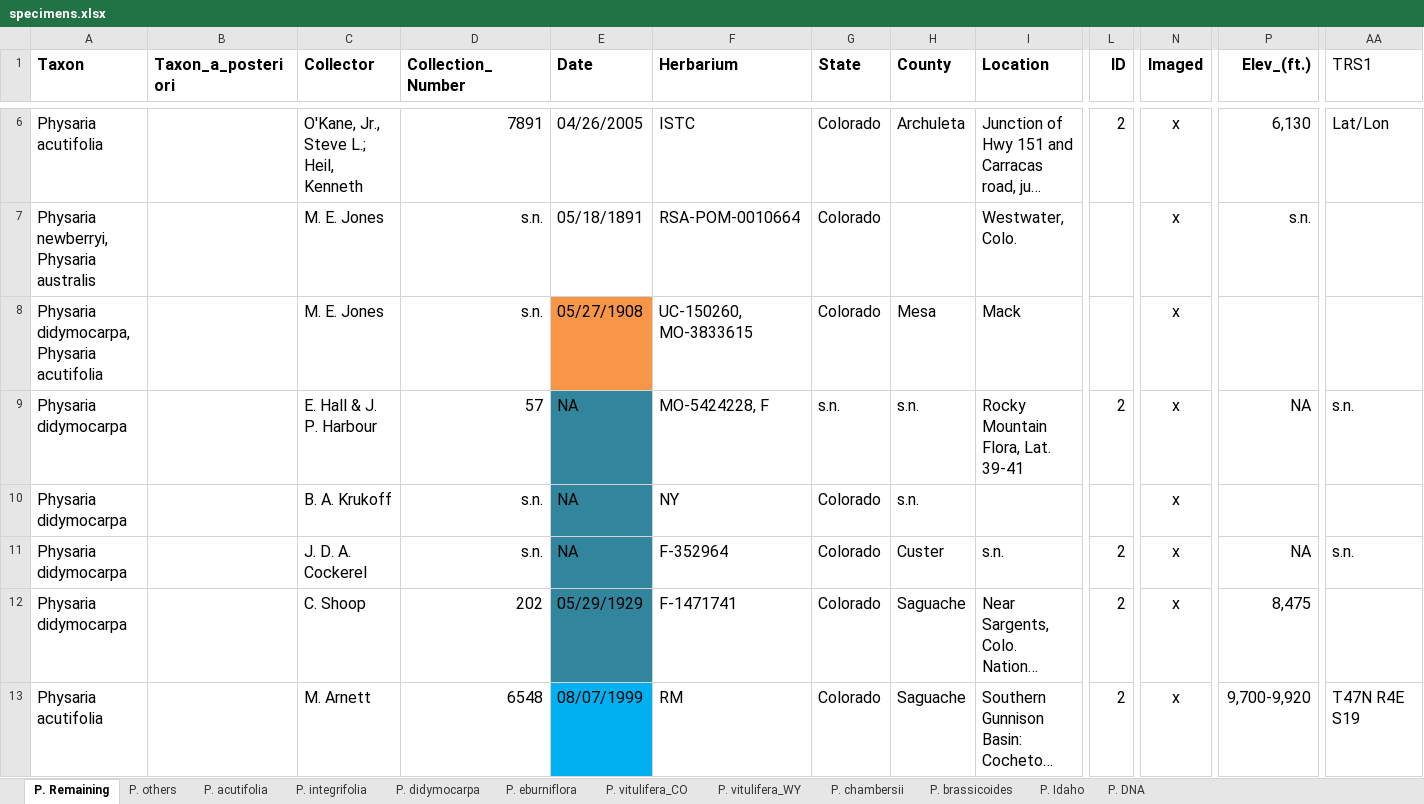
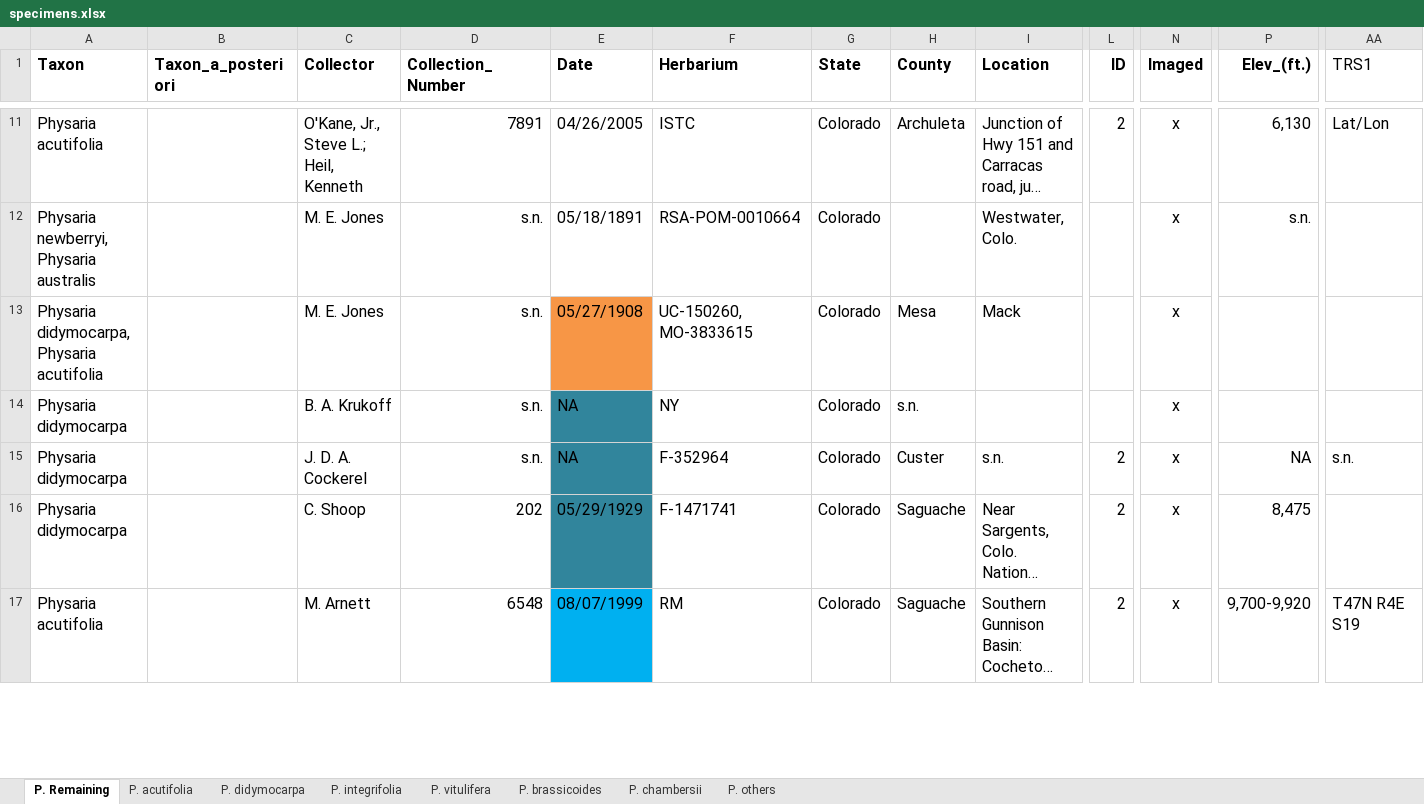
Before and after one commit to jasonratcliff/thesis, an Excel workbook: inst/extdata/specimens.xlsx, sheet P. Remaining, drawn as a sheet; only a part is shown, gaps mark what is left out; long unchanged cells end in …; values as stored, in another font and other column widths than the file's, no borders; removed rows and columns are numbered as before the commit, all else as after; rows hold the shown columns only; the diff covers the shown part only; the diff names each change by its address in the sheet, - before the commit and + after, or states it on an @@ line.

```diff
--- a/inst/extdata/specimens.xlsx (sheet P. Remaining)
+++ b/inst/extdata/specimens.xlsx (sheet P. Remaining)
-sheet tab: P. vitulifera_CO
+sheet tab: P. vitulifera
-sheet tab: P. eburniflora
-sheet tab: P. vitulifera_WY
-sheet tab: P. Idaho
-sheet tab: P. DNA
@@ sheet tab order changed: P. Remaining | P. acutifolia | P. didymocarpa | P. integrifolia | P. vitulifera | P. brassicoides | P. chambersii | P. others @@
-row 9: Physaria didymocarpa |  | E. Hall & J. P. Harbour | 57 | NA | MO-5424228, F | s.n. | s.n. | Rocky Mountain Flora, Lat. 39-41 | 2 | x | NA | s.n.
```
Also changed, not shown: 3 added rows, 1 removed row and 3 moved rows elsewhere in this sheet, sheet P. didymocarpa, sheet P. integrifolia, sheet P. vitulifera, sheet P. acutifolia, sheet P. others, sheet P. brassicoides, hidden cells, 3 other files.
